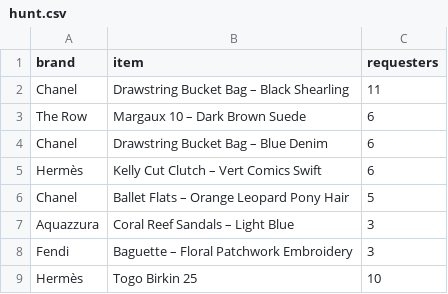
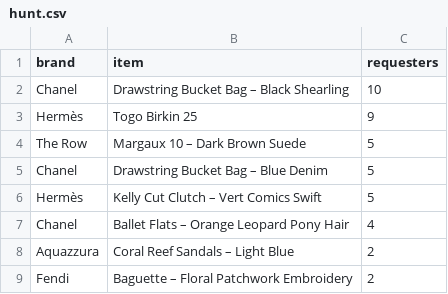
Before and after one commit to elibarzvi/demand-desk, a CSV file: data/exports/daily/2026-08-05/hunt.csv, drawn as a sheet.

```diff
--- a/data/exports/daily/2026-08-05/hunt.csv
+++ b/data/exports/daily/2026-08-05/hunt.csv
@@ -1,9 +1,9 @@
 brand,item,requesters
-Chanel,Drawstring Bucket Bag – Black Shearling,11
-The Row,Margaux 10 – Dark Brown Suede,6
-Chanel,Drawstring Bucket Bag – Blue Denim,6
-Hermès,Kelly Cut Clutch – Vert Comics Swift,6
-Chanel,Ballet Flats – Orange Leopard Pony Hair,5
-Aquazzura,Coral Reef Sandals – Light Blue,3
-Fendi,Baguette – Floral Patchwork Embroidery,3
-Hermès,Togo Birkin 25,10
+Chanel,Drawstring Bucket Bag – Black Shearling,10
+Hermès,Togo Birkin 25,9
+The Row,Margaux 10 – Dark Brown Suede,5
+Chanel,Drawstring Bucket Bag – Blue Denim,5
+Hermès,Kelly Cut Clutch – Vert Comics Swift,5
+Chanel,Ballet Flats – Orange Leopard Pony Hair,4
+Aquazzura,Coral Reef Sandals – Light Blue,2
+Fendi,Baguette – Floral Patchwork Embroidery,2
```
Also changed, not shown: data/exports/daily/2026-08-05/inventory.csv, data/exports/fashionphile.csv, 7 other files.
